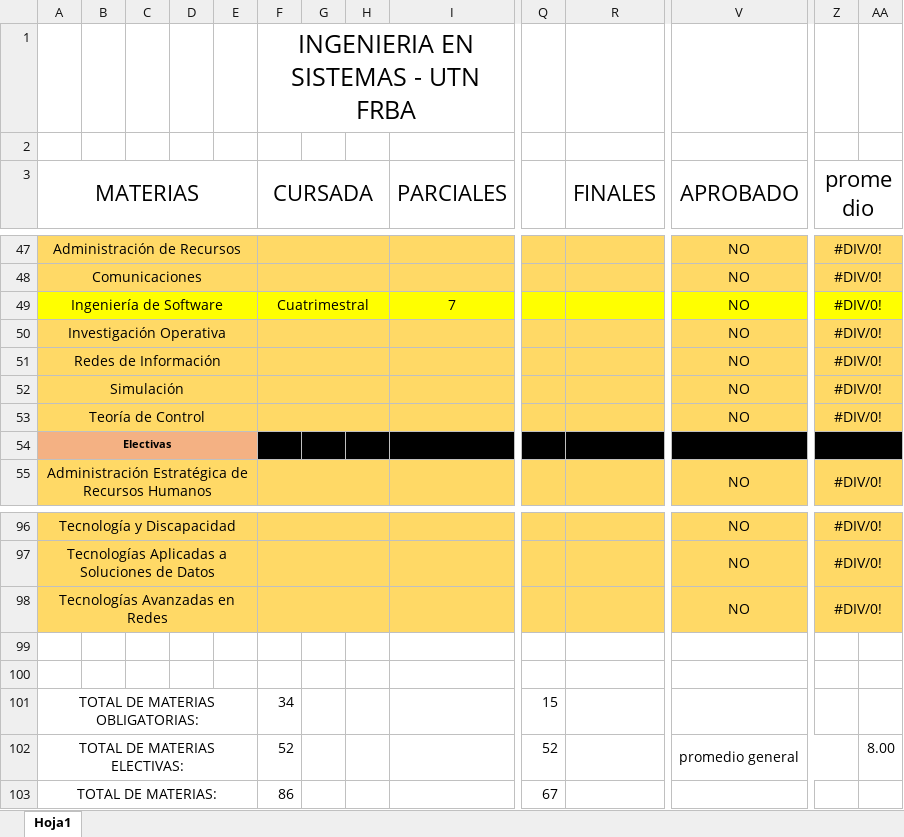
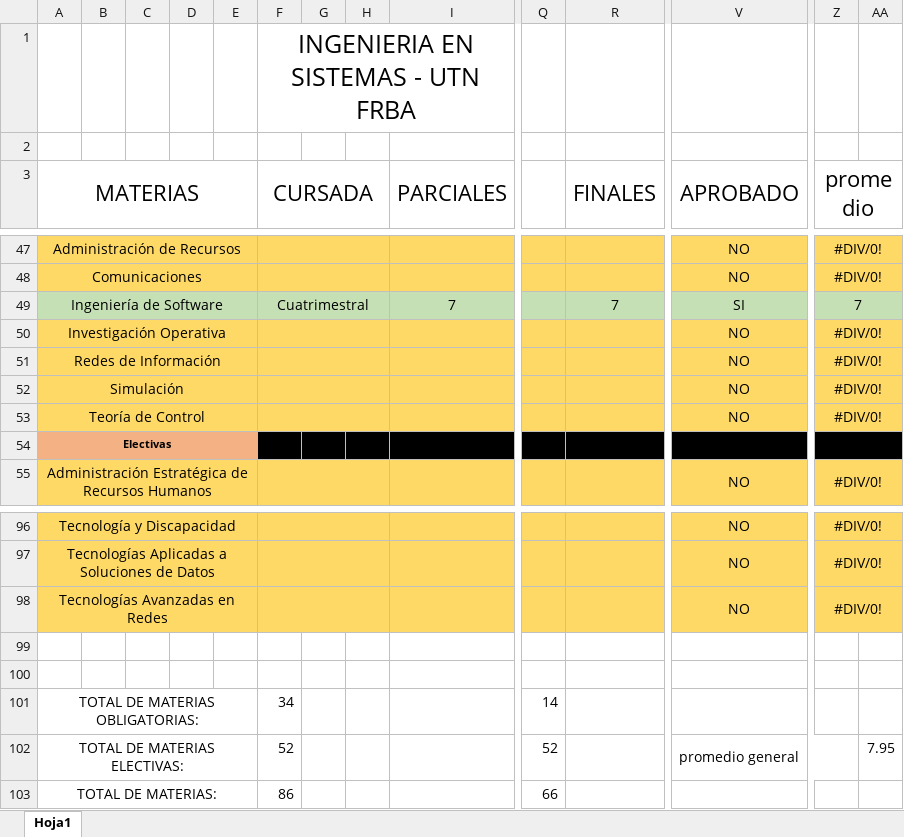
Before and after one commit to TamboriniAgustin/seguimientoUTN, an Excel workbook: Seguidor de Carrera.xlsx, sheet Hoja1, drawn as a sheet; only a part is shown, gaps mark what is left out; values as stored, in another font and other column widths than the file's, no borders; conditional formats not drawn; the diff covers the shown part only; the diff names each change by its address in the sheet, - before the commit and + after, or states it on an @@ line.

Commit message:
Update seguidor de carrera

```diff
--- a/Seguidor de Carrera.xlsx (sheet Hoja1)
+++ b/Seguidor de Carrera.xlsx (sheet Hoja1)
-A49:AA49 fill: #FFFF00
+A49:AA49 fill: #C5E0B4
-R49 (FINALES): (empty)
+R49 (FINALES): 7
-V49 (APROBADO): NO
+V49 (APROBADO): SI
-Z49 (promedio): #DIV/0!
+Z49 (promedio): 7
-Q101: 15
+Q101: 14
-AA102: 8.00
+AA102: 7.95
-Q103: 67
+Q103: 66
```
Also changed, not shown: cell formats elsewhere in this sheet.
